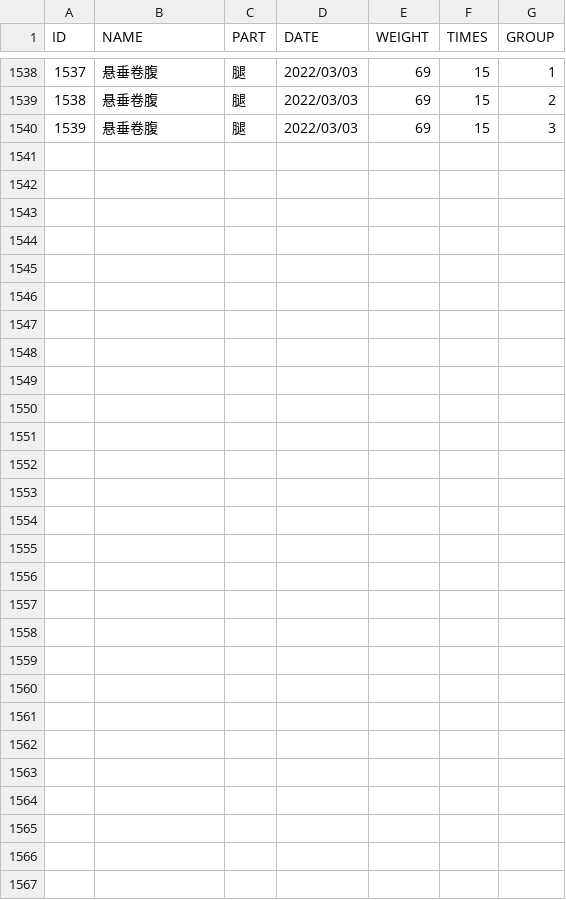
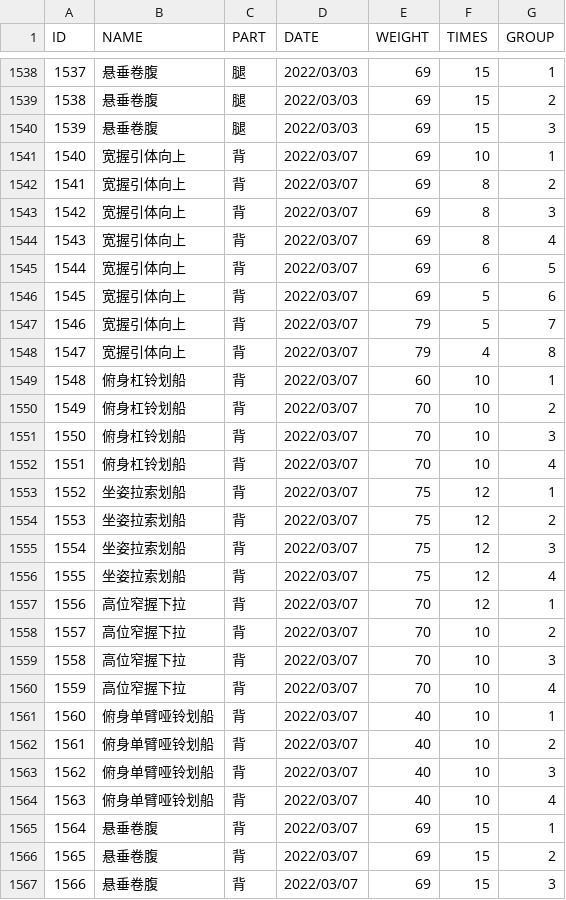
Before and after one commit to SilhouettesForYou/SilhouettesForYou.github.io, a CSV file: datas/trains.csv, drawn as a sheet; only a part is shown, gaps mark what is left out; the diff names each change by its address in the sheet, - before the commit and + after, or states it on an @@ line.

```diff
--- a/datas/trains.csv
+++ b/datas/trains.csv
+row 1541: 1540 | 宽握引体向上 | 背 | 2022/03/07 | 69 | 10 | 1
+row 1542: 1541 | 宽握引体向上 | 背 | 2022/03/07 | 69 | 8 | 2
+row 1543: 1542 | 宽握引体向上 | 背 | 2022/03/07 | 69 | 8 | 3
+row 1544: 1543 | 宽握引体向上 | 背 | 2022/03/07 | 69 | 8 | 4
+row 1545: 1544 | 宽握引体向上 | 背 | 2022/03/07 | 69 | 6 | 5
+row 1546: 1545 | 宽握引体向上 | 背 | 2022/03/07 | 69 | 5 | 6
+row 1547: 1546 | 宽握引体向上 | 背 | 2022/03/07 | 79 | 5 | 7
+row 1548: 1547 | 宽握引体向上 | 背 | 2022/03/07 | 79 | 4 | 8
+row 1549: 1548 | 俯身杠铃划船 | 背 | 2022/03/07 | 60 | 10 | 1
+row 1550: 1549 | 俯身杠铃划船 | 背 | 2022/03/07 | 70 | 10 | 2
+row 1551: 1550 | 俯身杠铃划船 | 背 | 2022/03/07 | 70 | 10 | 3
+row 1552: 1551 | 俯身杠铃划船 | 背 | 2022/03/07 | 70 | 10 | 4
+row 1553: 1552 | 坐姿拉索划船 | 背 | 2022/03/07 | 75 | 12 | 1
+row 1554: 1553 | 坐姿拉索划船 | 背 | 2022/03/07 | 75 | 12 | 2
+row 1555: 1554 | 坐姿拉索划船 | 背 | 2022/03/07 | 75 | 12 | 3
+row 1556: 1555 | 坐姿拉索划船 | 背 | 2022/03/07 | 75 | 12 | 4
+row 1557: 1556 | 高位窄握下拉 | 背 | 2022/03/07 | 70 | 12 | 1
+row 1558: 1557 | 高位窄握下拉 | 背 | 2022/03/07 | 70 | 10 | 2
+row 1559: 1558 | 高位窄握下拉 | 背 | 2022/03/07 | 70 | 10 | 3
+row 1560: 1559 | 高位窄握下拉 | 背 | 2022/03/07 | 70 | 10 | 4
+row 1561: 1560 | 俯身单臂哑铃划船 | 背 | 2022/03/07 | 40 | 10 | 1
+row 1562: 1561 | 俯身单臂哑铃划船 | 背 | 2022/03/07 | 40 | 10 | 2
+row 1563: 1562 | 俯身单臂哑铃划船 | 背 | 2022/03/07 | 40 | 10 | 3
+row 1564: 1563 | 俯身单臂哑铃划船 | 背 | 2022/03/07 | 40 | 10 | 4
+row 1565: 1564 | 悬垂卷腹 | 背 | 2022/03/07 | 69 | 15 | 1
+row 1566: 1565 | 悬垂卷腹 | 背 | 2022/03/07 | 69 | 15 | 2
+row 1567: 1566 | 悬垂卷腹 | 背 | 2022/03/07 | 69 | 15 | 3
```
Also changed, not shown: 13 other files.
